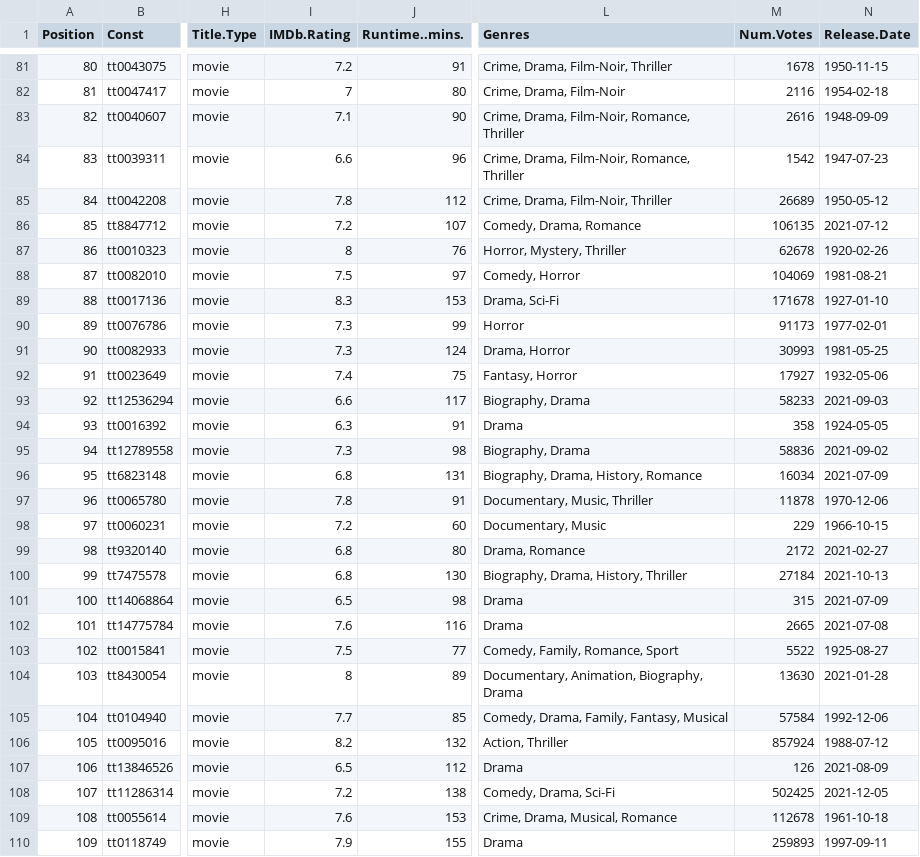
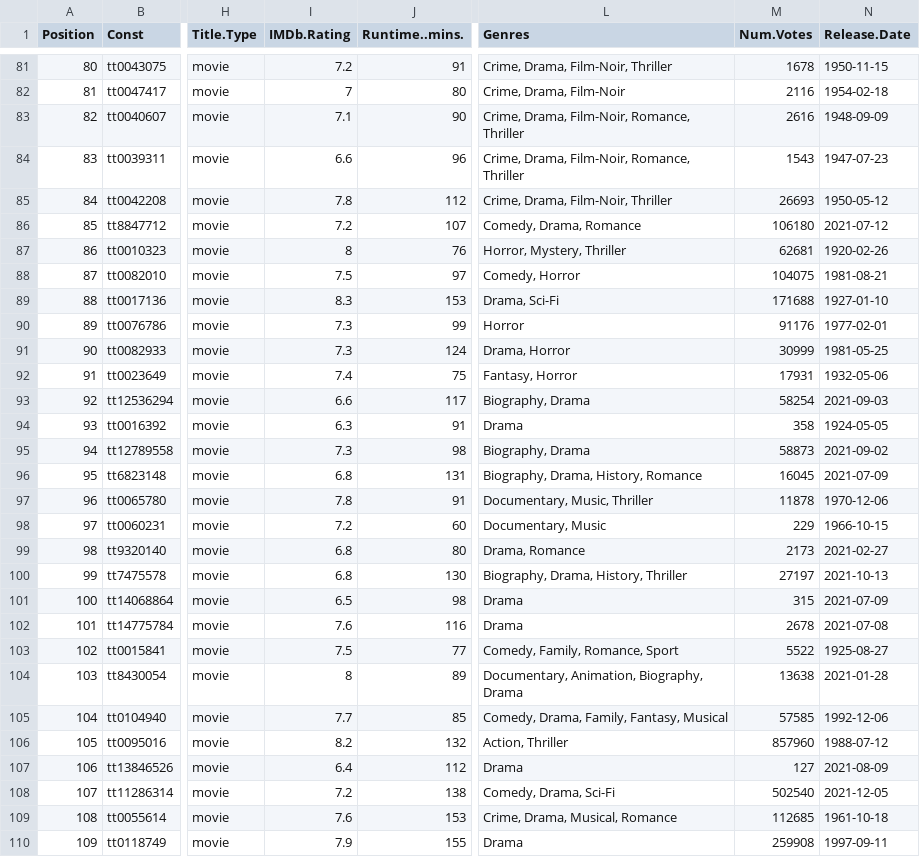
Before and after one commit to jacobmgreer/Media-Consumption, a CSV file: datasets/AFI-Silver.csv, drawn as a sheet; only a part is shown, gaps mark what is left out; the diff covers the shown part only; the diff names each change by its address in the sheet, - before the commit and + after, or states it on an @@ line.

```diff
--- a/datasets/AFI-Silver.csv
+++ b/datasets/AFI-Silver.csv
-M84 (Num.Votes): 1542
+M84 (Num.Votes): 1543
-M85 (Num.Votes): 26689
+M85 (Num.Votes): 26693
-M86 (Num.Votes): 106135
+M86 (Num.Votes): 106180
-M87 (Num.Votes): 62678
+M87 (Num.Votes): 62681
-M88 (Num.Votes): 104069
+M88 (Num.Votes): 104075
-M89 (Num.Votes): 171678
+M89 (Num.Votes): 171688
-M90 (Num.Votes): 91173
+M90 (Num.Votes): 91176
-M91 (Num.Votes): 30993
+M91 (Num.Votes): 30999
-M92 (Num.Votes): 17927
+M92 (Num.Votes): 17931
-M93 (Num.Votes): 58233
+M93 (Num.Votes): 58254
-M95 (Num.Votes): 58836
+M95 (Num.Votes): 58873
-M96 (Num.Votes): 16034
+M96 (Num.Votes): 16045
-M99 (Num.Votes): 2172
+M99 (Num.Votes): 2173
-M100 (Num.Votes): 27184
+M100 (Num.Votes): 27197
-M102 (Num.Votes): 2665
+M102 (Num.Votes): 2678
-M104 (Num.Votes): 13630
+M104 (Num.Votes): 13638
-M105 (Num.Votes): 57584
+M105 (Num.Votes): 57585
-M106 (Num.Votes): 857924
+M106 (Num.Votes): 857960
-I107 (IMDb.Rating): 6.5
+I107 (IMDb.Rating): 6.4
-M107 (Num.Votes): 126
+M107 (Num.Votes): 127
-M108 (Num.Votes): 502425
+M108 (Num.Votes): 502540
-M109 (Num.Votes): 112678
+M109 (Num.Votes): 112685
-M110 (Num.Votes): 259893
+M110 (Num.Votes): 259908
```
Also changed, not shown: 129 edited cells elsewhere in this file, datasets/NYT1000/NYT1000Data.csv, datasets/Oscars/AwardTypeSummary.csv, 5 other files.
